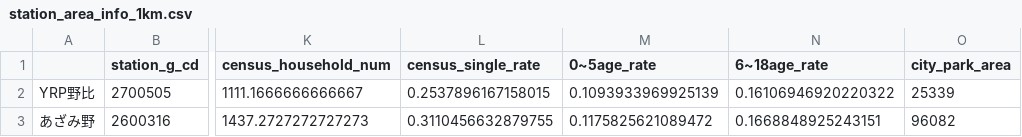
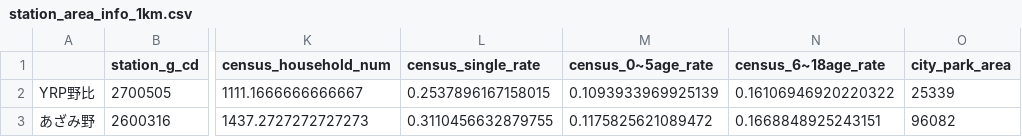
Before and after one commit to ta2suy/townpick-ds, a CSV file: data/station_area_info_1km.csv, drawn as a sheet; only a part is shown, gaps mark what is left out; the diff names each change by its address in the sheet, - before the commit and + after, or states it on an @@ line.

Commit message:
Update create_census.py

```diff
--- a/data/station_area_info_1km.csv
+++ b/data/station_area_info_1km.csv
-M1: 0~5age_rate
+M1: census_0~5age_rate
-N1: 6~18age_rate
+N1: census_6~18age_rate
```
Also changed, not shown: 1 other file.
